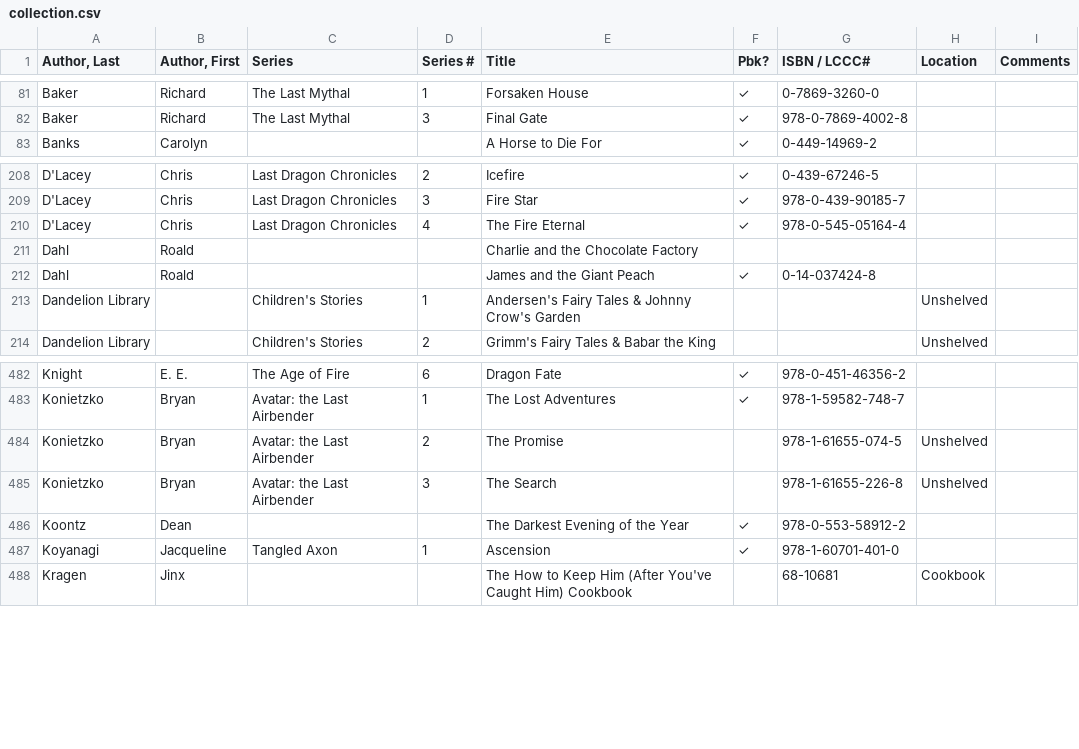
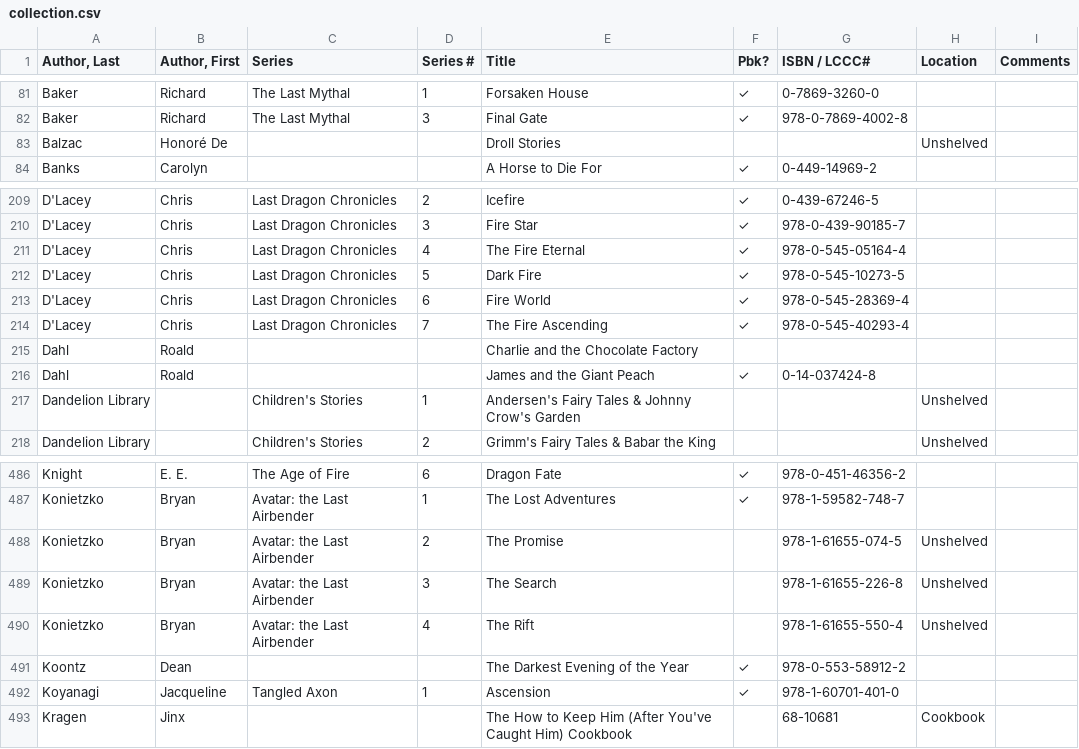
Before and after one commit to mymiller/books, a CSV file: collection.csv, drawn as a sheet; only a part is shown, gaps mark what is left out.

Commit message:
More books

```diff
--- a/collection.csv
+++ b/collection.csv
@@ -82,2 +82,3 @@ Baker,Richard,The Last Mythal,1,Forsaken House,✓,0-7869-3260-0,,
 Baker,Richard,The Last Mythal,3,Final Gate,✓,978-0-7869-4002-8,,
+Balzac,Honoré De,,,Droll Stories,,,Unshelved,
 Banks,Carolyn,,,A Horse to Die For,✓,0-449-14969-2,,
@@ -210,2 +211,5 @@ D'Lacey,Chris,Last Dragon Chronicles,3,Fire Star,✓,978-0-439-90185-7,,
 D'Lacey,Chris,Last Dragon Chronicles,4,The Fire Eternal,✓,978-0-545-05164-4,,
+D'Lacey,Chris,Last Dragon Chronicles,5,Dark Fire,✓,978-0-545-10273-5,,
+D'Lacey,Chris,Last Dragon Chronicles,6,Fire World,✓,978-0-545-28369-4,,
+D'Lacey,Chris,Last Dragon Chronicles,7,The Fire Ascending,✓,978-0-545-40293-4,,
 Dahl,Roald,,,Charlie and the Chocolate Factory,,,,
@@ -485,2 +489,3 @@ Konietzko,Bryan,Avatar: the Last Airbender,2,The Promise,,978-1-61655-074-5,Unsh
 Konietzko,Bryan,Avatar: the Last Airbender,3,The Search,,978-1-61655-226-8,Unshelved,
+Konietzko,Bryan,Avatar: the Last Airbender,4,The Rift,,978-1-61655-550-4,Unshelved,
 Koontz,Dean,,,The Darkest Evening of the Year,✓,978-0-553-58912-2,,
```
